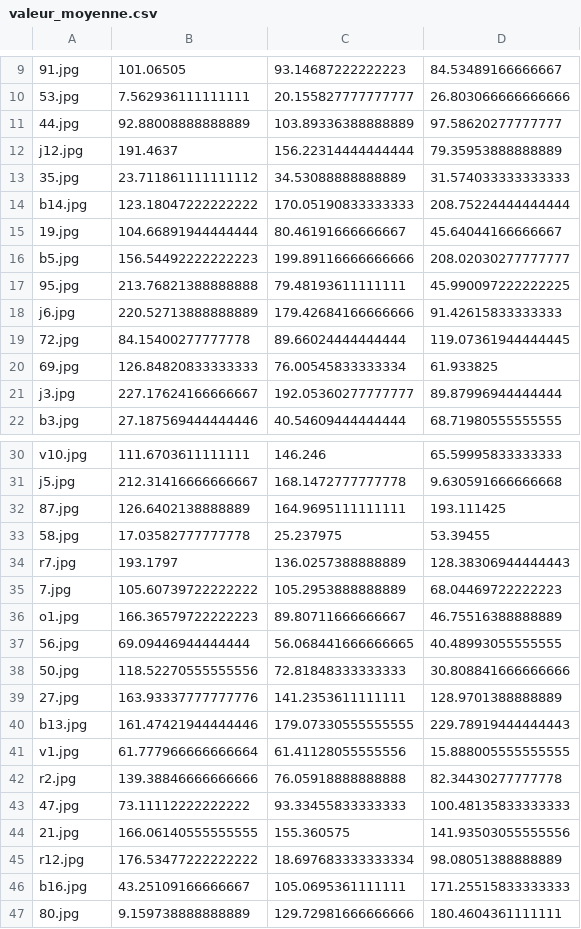
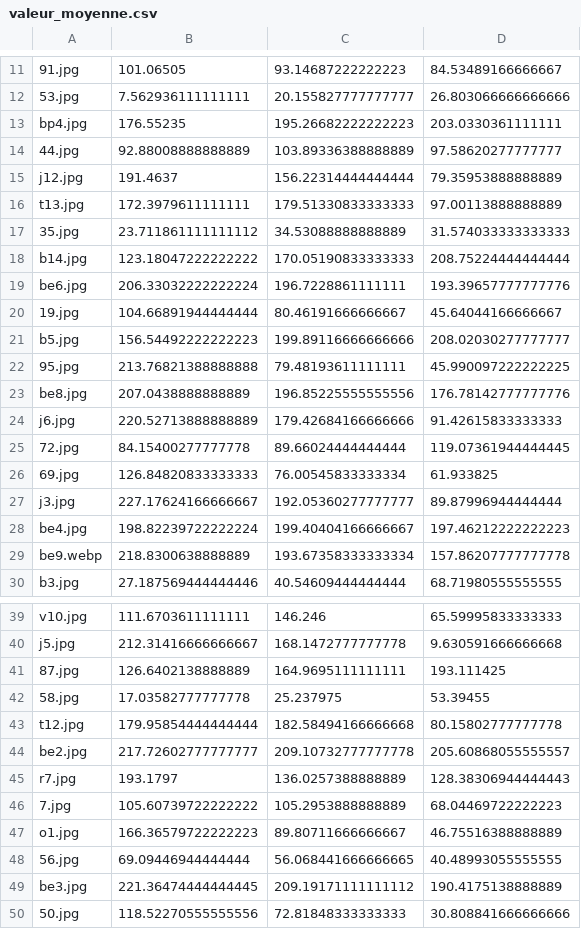
Before and after one commit to RadioGnu/decomposition-images, a CSV file: galerie/valeur_moyenne.csv, drawn as a sheet; only a part is shown, gaps mark what is left out; the shorter side is filled out with more unchanged rows; the diff covers the shown part only; the diff names each change by its address in the sheet, - before the commit and + after, or states it on an @@ line.

```diff
--- a/galerie/valeur_moyenne.csv
+++ b/galerie/valeur_moyenne.csv
+row 13: bp4.jpg | 176.55235 | 195.26682222222223 | 203.0330361111111
+row 16: t13.jpg | 172.3979611111111 | 179.51330833333333 | 97.00113888888889
+row 19: be6.jpg | 206.33032222222224 | 196.7228861111111 | 193.39657777777776
+row 23: be8.jpg | 207.0438888888889 | 196.85225555555556 | 176.78142777777776
+row 28: be4.jpg | 198.82239722222224 | 199.40404166666667 | 197.46212222222223
+row 29: be9.webp | 218.8300638888889 | 193.67358333333334 | 157.86207777777778
+row 43: t12.jpg | 179.95854444444444 | 182.58494166666668 | 80.15802777777778
+row 44: be2.jpg | 217.72602777777777 | 209.10732777777778 | 205.60868055555557
+row 49: be3.jpg | 221.36474444444445 | 209.19171111111112 | 190.4175138888889
```
Also changed, not shown: 23 added rows, 8 removed rows, 14 moved rows and 6 edited cells elsewhere in this file, 4 other files.
